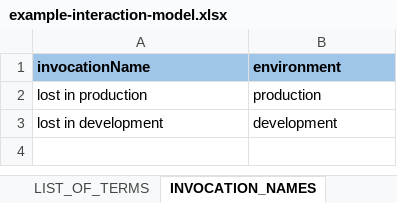
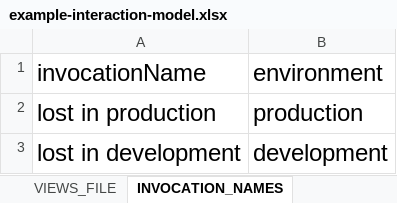
Before and after one commit to VoxaAI/voxa-cli, an Excel workbook: example-interaction-model.xlsx, sheet INVOCATION_NAMES, drawn as a sheet; values as stored, in another font and other column widths than the file's, no borders; charts and pictures not drawn; the diff names each change by its address in the sheet, - before the commit and + after, or states it on an @@ line.

```diff
--- a/example-interaction-model.xlsx (sheet INVOCATION_NAMES)
+++ b/example-interaction-model.xlsx (sheet INVOCATION_NAMES)
-sheet tab: LIST_OF_TERMS
+sheet tab: VIEWS_FILE
@@ A1:B1 fill: #9FC5E8 → none, bold: on → off @@
@@ A1:B3 text size: larger @@
```
Also changed, not shown: sheet INTENT, sheet UTTERANCES_MAIN, other sheet tabs, charts or pictures, example-publishing-information.xlsx.
